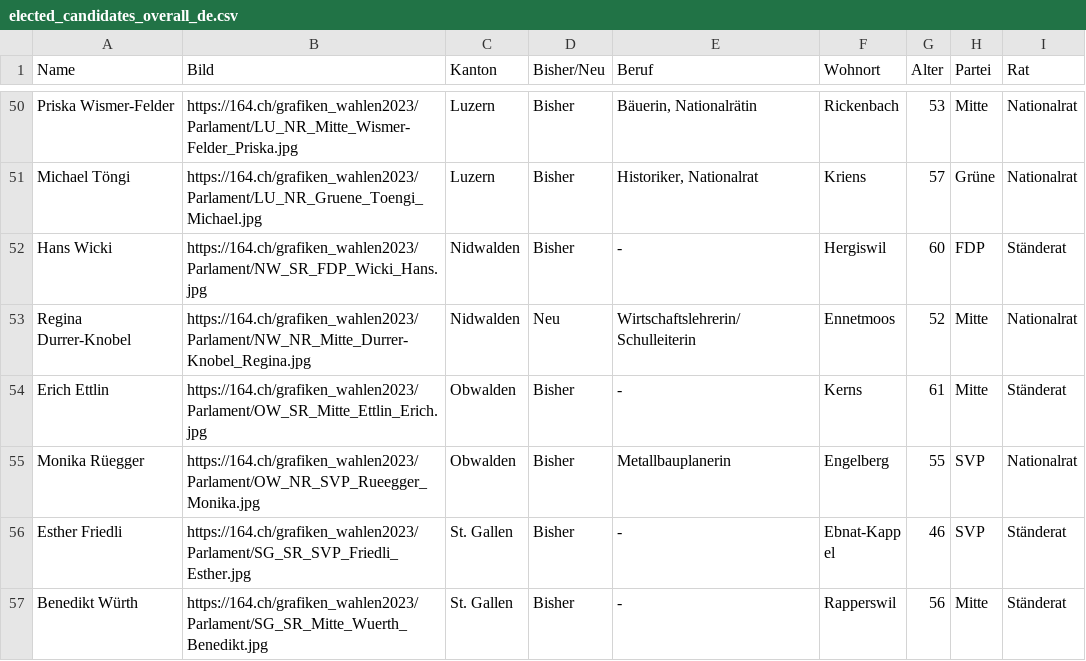
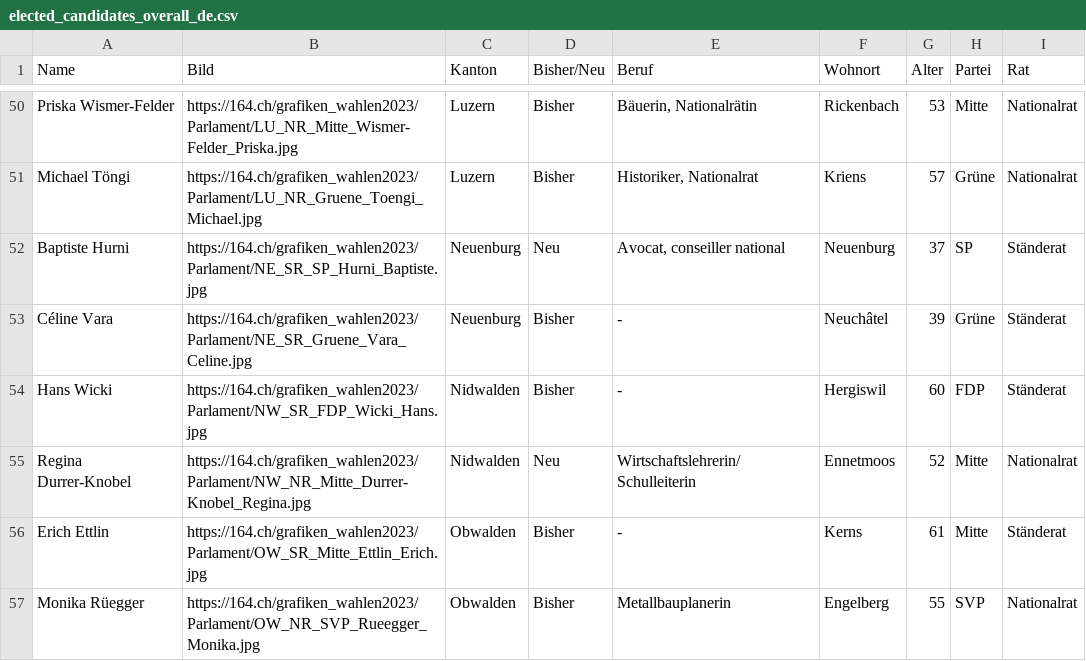
Before and after one commit to awp-finanznachrichten/sda_eidgenoessische_wahlen_datafeed, a CSV file: Output/elected_candidates_overall_de.csv, drawn as a sheet; only a part is shown, gaps mark what is left out; the shorter side is filled out with more unchanged rows.

```diff
--- a/Output/elected_candidates_overall_de.csv
+++ b/Output/elected_candidates_overall_de.csv
@@ -51,2 +51,4 @@
 "Michael Töngi","https://164.ch/grafiken_wahlen2023/Parlament/LU_NR_Gruene_Toengi_Michael.jpg","Luzern","Bisher","Historiker, Nationalrat","Kriens",57,"Grüne","Nationalrat"
+"Baptiste Hurni","https://164.ch/grafiken_wahlen2023/Parlament/NE_SR_SP_Hurni_Baptiste.jpg","Neuenburg","Neu","Avocat, conseiller national","Neuenburg",37,"SP","Ständerat"
+"Céline Vara","https://164.ch/grafiken_wahlen2023/Parlament/NE_SR_Gruene_Vara_Celine.jpg","Neuenburg","Bisher","-","Neuchâtel",39,"Grüne","Ständerat"
 "Hans Wicki","https://164.ch/grafiken_wahlen2023/Parlament/NW_SR_FDP_Wicki_Hans.jpg","Nidwalden","Bisher","-","Hergiswil",60,"FDP","Ständerat"
```
Also changed, not shown: Output/elected_candidates_overall_fr.csv, Output/elected_candidates_overall_it.csv, 14 other files.
